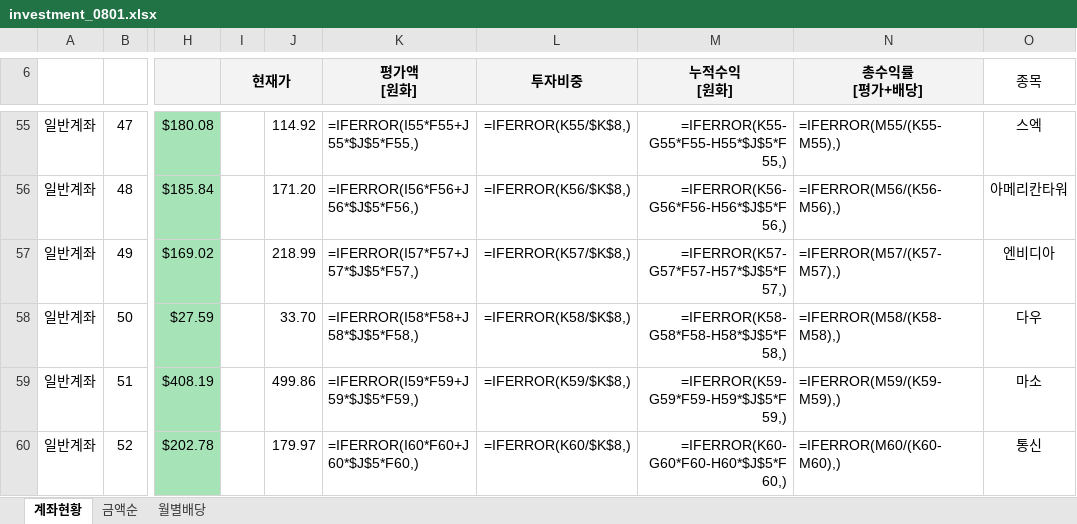
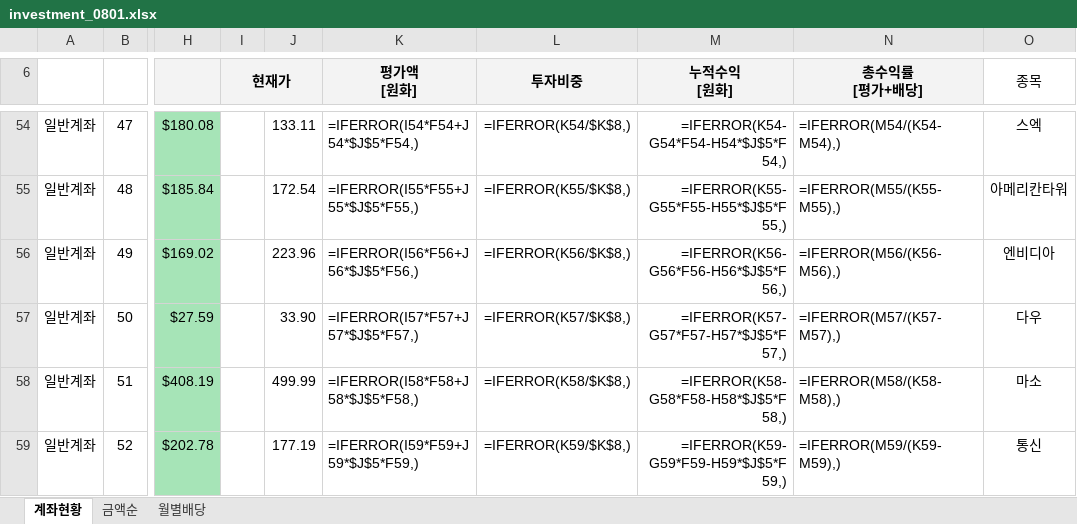
Before and after one commit to seahog77/test, an Excel workbook: My_investment/investment_0801.xlsx, sheet 계좌현황, drawn as a sheet; only a part is shown, gaps mark what is left out; values as stored, in another font and other column widths than the file's, no borders; formulas without a stored value are shown as written; charts and pictures not drawn; addresses are those after the commit; the diff covers the shown part only; the diff names each change by its address in the sheet, - before the commit and + after, or states it on an @@ line.

```diff
--- a/My_investment/investment_0801.xlsx (sheet 계좌현황)
+++ b/My_investment/investment_0801.xlsx (sheet 계좌현황)
-J54: 114.92
+J54: 133.11
-K54 (평가액 [원화]): =IFERROR(I55*F55+J55*$J$5*F55,)
+K54 (평가액 [원화]): =IFERROR(I54*F54+J54*$J$5*F54,)
-L54 (투자비중): =IFERROR(K55/$K$8,)
+L54 (투자비중): =IFERROR(K54/$K$8,)
-M54 (누적수익 [원화]): =IFERROR(K55-G55*F55-H55*$J$5*F55,)
+M54 (누적수익 [원화]): =IFERROR(K54-G54*F54-H54*$J$5*F54,)
-N54 (총수익률 [평가+배당]): =IFERROR(M55/(K55-M55),)
+N54 (총수익률 [평가+배당]): =IFERROR(M54/(K54-M54),)
-J55: 171.20
+J55: 172.54
-K55 (평가액 [원화]): =IFERROR(I56*F56+J56*$J$5*F56,)
+K55 (평가액 [원화]): =IFERROR(I55*F55+J55*$J$5*F55,)
-L55 (투자비중): =IFERROR(K56/$K$8,)
+L55 (투자비중): =IFERROR(K55/$K$8,)
-M55 (누적수익 [원화]): =IFERROR(K56-G56*F56-H56*$J$5*F56,)
+M55 (누적수익 [원화]): =IFERROR(K55-G55*F55-H55*$J$5*F55,)
-N55 (총수익률 [평가+배당]): =IFERROR(M56/(K56-M56),)
+N55 (총수익률 [평가+배당]): =IFERROR(M55/(K55-M55),)
-J56: 218.99
+J56: 223.96
-K56 (평가액 [원화]): =IFERROR(I57*F57+J57*$J$5*F57,)
+K56 (평가액 [원화]): =IFERROR(I56*F56+J56*$J$5*F56,)
-L56 (투자비중): =IFERROR(K57/$K$8,)
+L56 (투자비중): =IFERROR(K56/$K$8,)
-M56 (누적수익 [원화]): =IFERROR(K57-G57*F57-H57*$J$5*F57,)
+M56 (누적수익 [원화]): =IFERROR(K56-G56*F56-H56*$J$5*F56,)
-N56 (총수익률 [평가+배당]): =IFERROR(M57/(K57-M57),)
+N56 (총수익률 [평가+배당]): =IFERROR(M56/(K56-M56),)
-J57: 33.70
+J57: 33.90
-K57 (평가액 [원화]): =IFERROR(I58*F58+J58*$J$5*F58,)
+K57 (평가액 [원화]): =IFERROR(I57*F57+J57*$J$5*F57,)
-L57 (투자비중): =IFERROR(K58/$K$8,)
+L57 (투자비중): =IFERROR(K57/$K$8,)
-M57 (누적수익 [원화]): =IFERROR(K58-G58*F58-H58*$J$5*F58,)
+M57 (누적수익 [원화]): =IFERROR(K57-G57*F57-H57*$J$5*F57,)
-N57 (총수익률 [평가+배당]): =IFERROR(M58/(K58-M58),)
+N57 (총수익률 [평가+배당]): =IFERROR(M57/(K57-M57),)
-J58: 499.86
+J58: 499.99
-K58 (평가액 [원화]): =IFERROR(I59*F59+J59*$J$5*F59,)
+K58 (평가액 [원화]): =IFERROR(I58*F58+J58*$J$5*F58,)
-L58 (투자비중): =IFERROR(K59/$K$8,)
+L58 (투자비중): =IFERROR(K58/$K$8,)
-M58 (누적수익 [원화]): =IFERROR(K59-G59*F59-H59*$J$5*F59,)
+M58 (누적수익 [원화]): =IFERROR(K58-G58*F58-H58*$J$5*F58,)
-N58 (총수익률 [평가+배당]): =IFERROR(M59/(K59-M59),)
+N58 (총수익률 [평가+배당]): =IFERROR(M58/(K58-M58),)
-J59: 179.97
+J59: 177.19
-K59 (평가액 [원화]): =IFERROR(I60*F60+J60*$J$5*F60,)
+K59 (평가액 [원화]): =IFERROR(I59*F59+J59*$J$5*F59,)
-L59 (투자비중): =IFERROR(K60/$K$8,)
+L59 (투자비중): =IFERROR(K59/$K$8,)
-M59 (누적수익 [원화]): =IFERROR(K60-G60*F60-H60*$J$5*F60,)
+M59 (누적수익 [원화]): =IFERROR(K59-G59*F59-H59*$J$5*F59,)
-N59 (총수익률 [평가+배당]): =IFERROR(M60/(K60-M60),)
+N59 (총수익률 [평가+배당]): =IFERROR(M59/(K59-M59),)
```
Also changed, not shown: 1 added row, 2 removed rows and 179 edited cells elsewhere in this sheet, sheet 금액순, charts or pictures.
